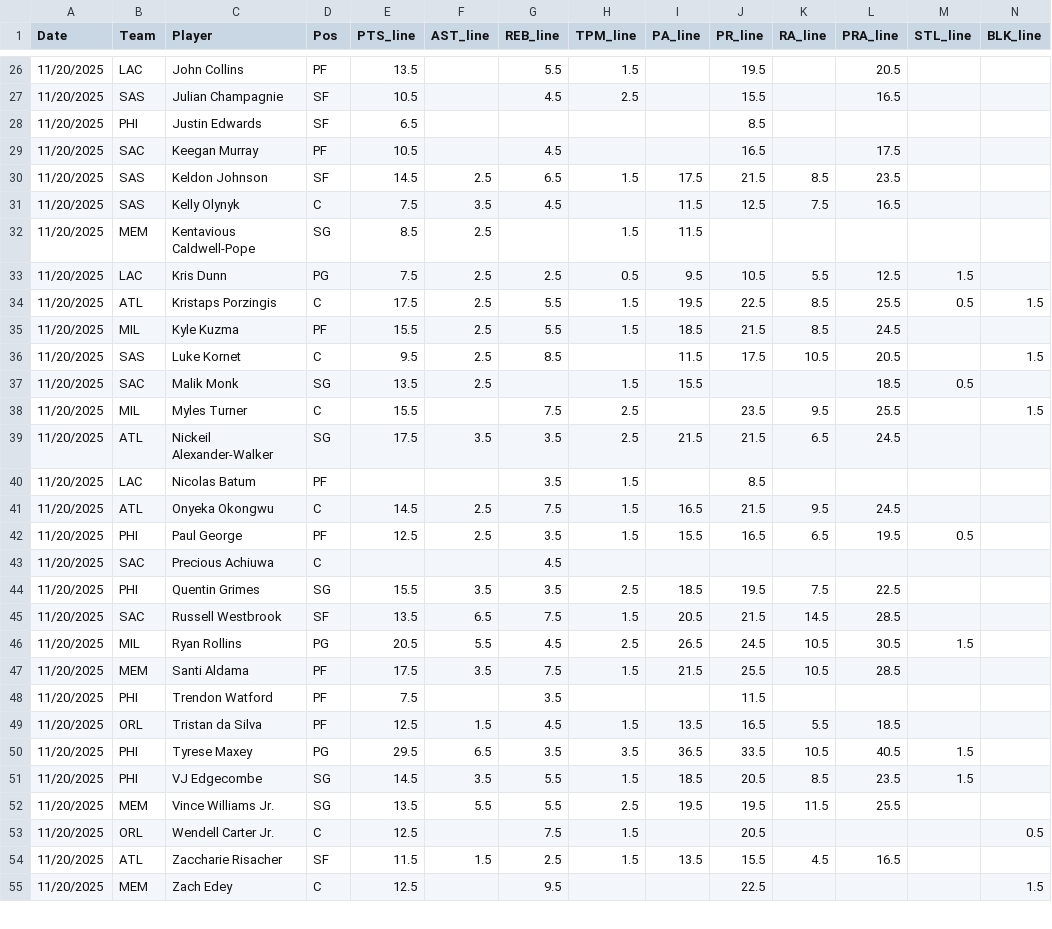
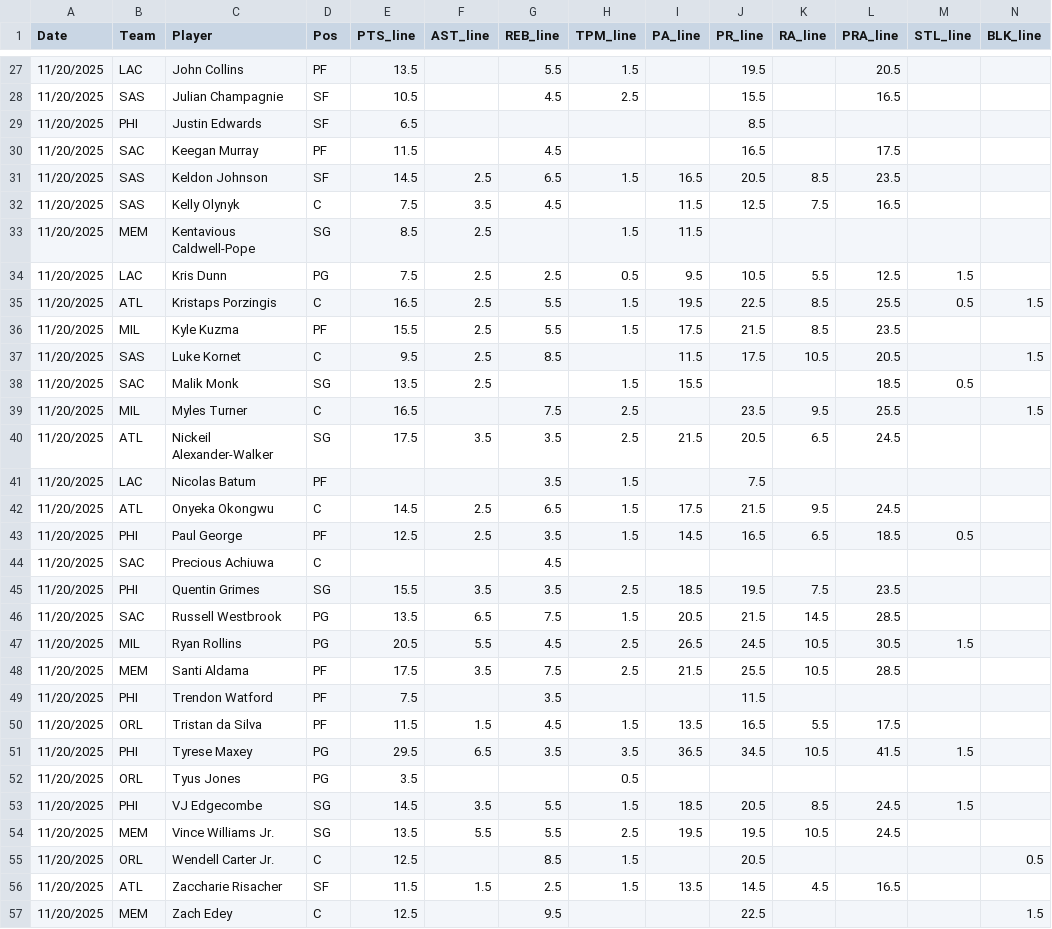
Before and after one commit to Relenes510/fantasy_basketball, a CSV file: tables/2025/parlay_lines.csv, drawn as a sheet; only a part is shown, gaps mark what is left out; addresses are those after the commit; rows hold the shown columns only; the diff covers the shown part only; the diff names each change by its address in the sheet, - before the commit and + after, or states it on an @@ line.

```diff
--- a/tables/2025/parlay_lines.csv
+++ b/tables/2025/parlay_lines.csv
-E30 (PTS_line): 10.5
+E30 (PTS_line): 11.5
-I31 (PA_line): 17.5
+I31 (PA_line): 16.5
-J31 (PR_line): 21.5
+J31 (PR_line): 20.5
-E35 (PTS_line): 17.5
+E35 (PTS_line): 16.5
-I36 (PA_line): 18.5
+I36 (PA_line): 17.5
-L36 (PRA_line): 24.5
+L36 (PRA_line): 23.5
-E39 (PTS_line): 15.5
+E39 (PTS_line): 16.5
-J40 (PR_line): 21.5
+J40 (PR_line): 20.5
-J41 (PR_line): 8.5
+J41 (PR_line): 7.5
-G42 (REB_line): 7.5
+G42 (REB_line): 6.5
-I42 (PA_line): 16.5
+I42 (PA_line): 17.5
-I43 (PA_line): 15.5
+I43 (PA_line): 14.5
-L43 (PRA_line): 19.5
+L43 (PRA_line): 18.5
-L45 (PRA_line): 22.5
+L45 (PRA_line): 23.5
-D46 (Pos): SF
+D46 (Pos): PG
-H48 (TPM_line): 1.5
+H48 (TPM_line): 2.5
-E50 (PTS_line): 12.5
+E50 (PTS_line): 11.5
-L50 (PRA_line): 18.5
+L50 (PRA_line): 17.5
-J51 (PR_line): 33.5
+J51 (PR_line): 34.5
-L51 (PRA_line): 40.5
+L51 (PRA_line): 41.5
+row 52: 11/20/2025 | ORL | Tyus Jones | PG | 3.5 |  |  | 0.5
-L53 (PRA_line): 23.5
+L53 (PRA_line): 24.5
-K54 (RA_line): 11.5
+K54 (RA_line): 10.5
-L54 (PRA_line): 25.5
+L54 (PRA_line): 24.5
-G55 (REB_line): 7.5
+G55 (REB_line): 8.5
-J56 (PR_line): 15.5
+J56 (PR_line): 14.5
```
Also changed, not shown: 1 added row and 25 edited cells elsewhere in this file, tables/2025/plyr_pos_xref.csv, 4 other files.
